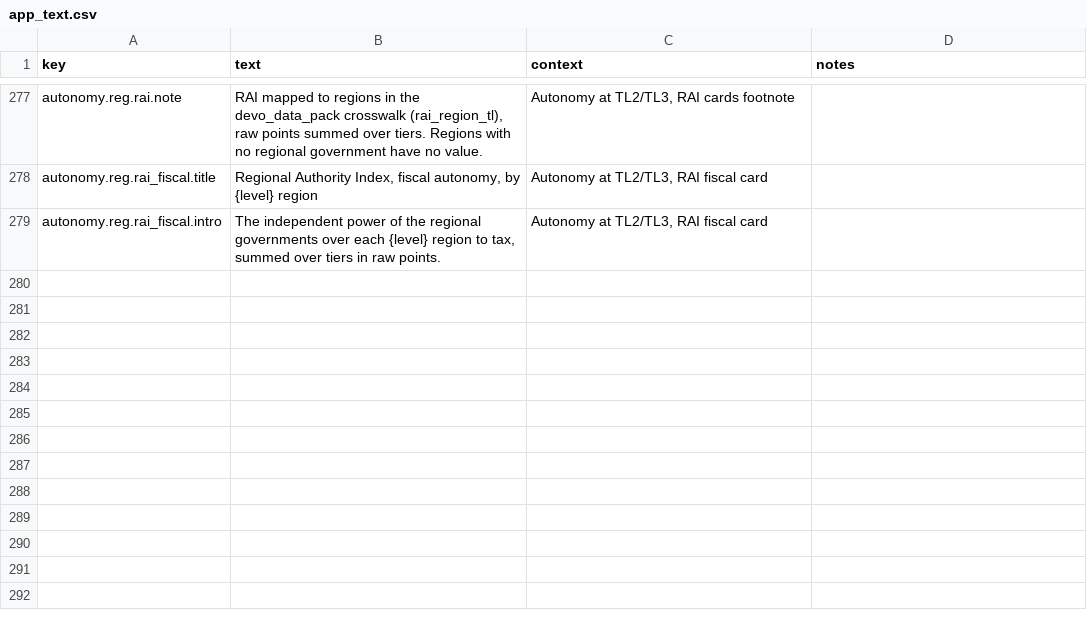
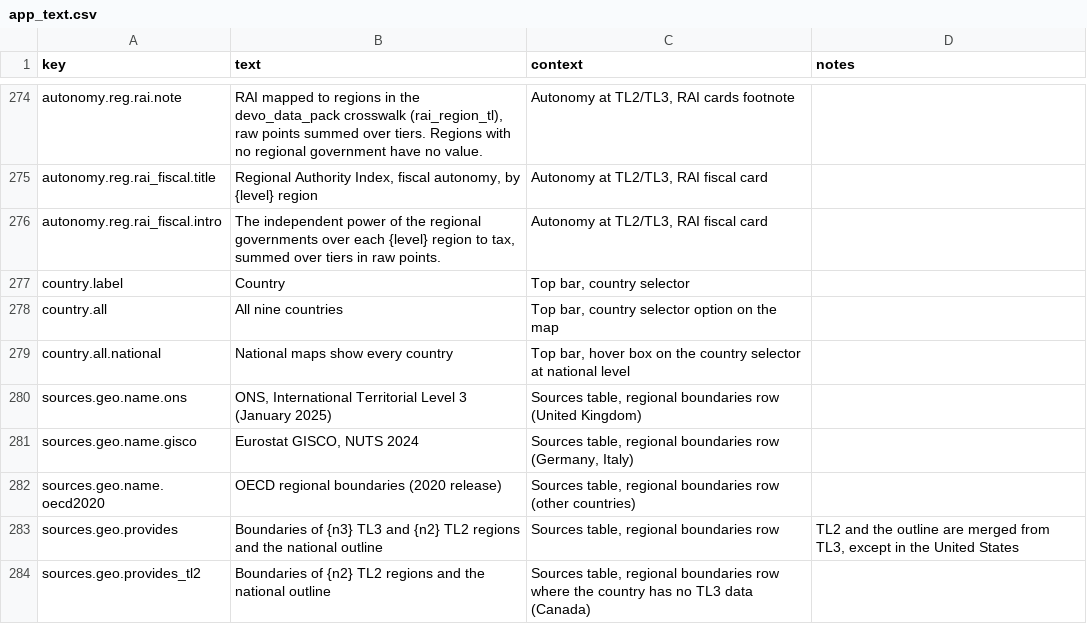
Before and after one commit to zacktayloruwo/devo-productivity-observatory, a CSV file: text/app_text.csv, drawn as a sheet; only a part is shown, gaps mark what is left out; the diff covers the shown part only.

```diff
--- a/text/app_text.csv
+++ b/text/app_text.csv
@@ -279 +276,9 @@ autonomy.reg.rai_fiscal.title,"Regional Authority Index, fiscal autonomy, by {le
 autonomy.reg.rai_fiscal.intro,"The independent power of the regional governments over each {level} region to tax, summed over tiers in raw points.","Autonomy at TL2/TL3, RAI fiscal card",
+country.label,Country,"Top bar, country selector",
+country.all,All nine countries,"Top bar, country selector option on the map",
+country.all.national,National maps show every country,"Top bar, hover box on the country selector at national level",
+sources.geo.name.ons,"ONS, International Territorial Level 3 (January 2025)","Sources table, regional boundaries row (United Kingdom)",
+sources.geo.name.gisco,"Eurostat GISCO, NUTS 2024","Sources table, regional boundaries row (Germany, Italy)",
+sources.geo.name.oecd2020,OECD regional boundaries (2020 release),"Sources table, regional boundaries row (other countries)",
+sources.geo.provides,Boundaries of {n3} TL3 and {n2} TL2 regions and the national outline,"Sources table, regional boundaries row","TL2 and the outline are merged from TL3, except in the United States"
+sources.geo.provides_tl2,Boundaries of {n2} TL2 regions and the national outline,"Sources table, regional boundaries row where the country has no TL3 data (Canada)",
```
Also changed, not shown: 8 added rows and 3 removed rows elsewhere in this file, 11 other files.
